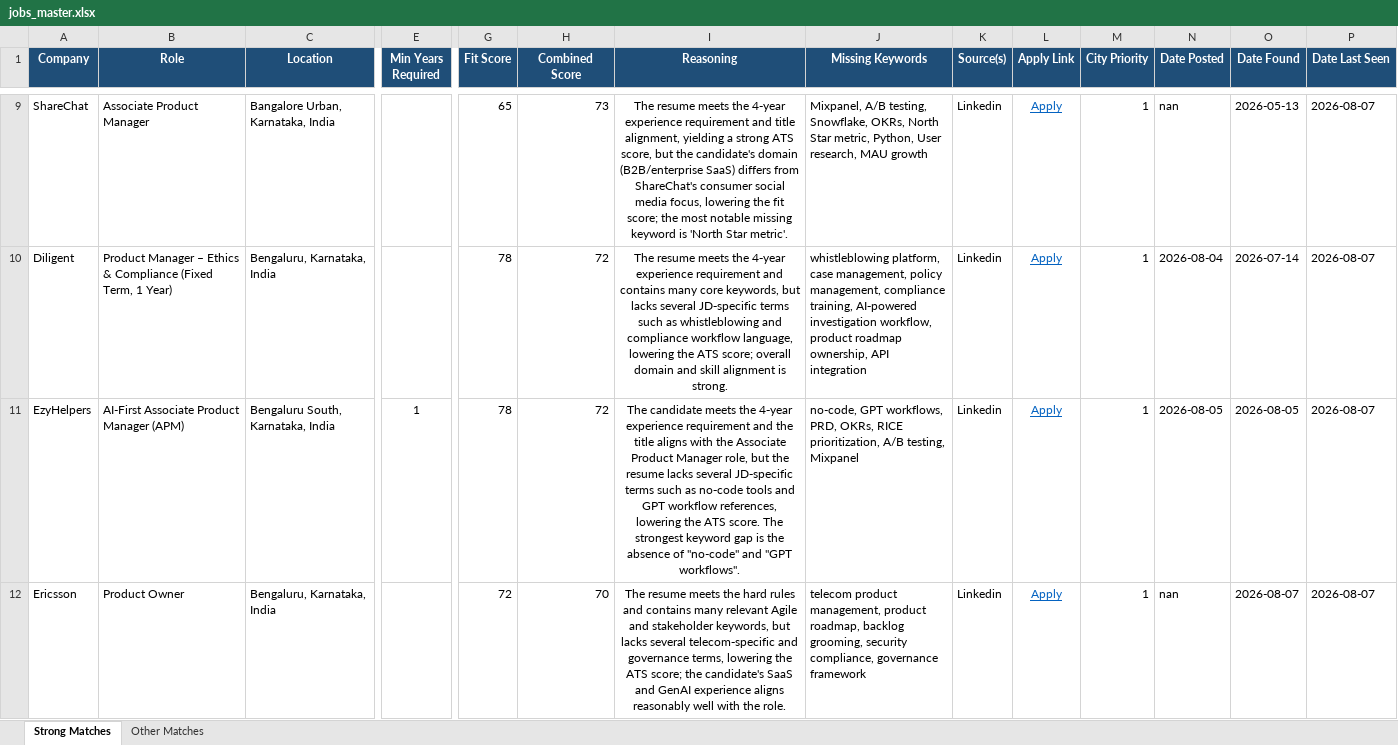
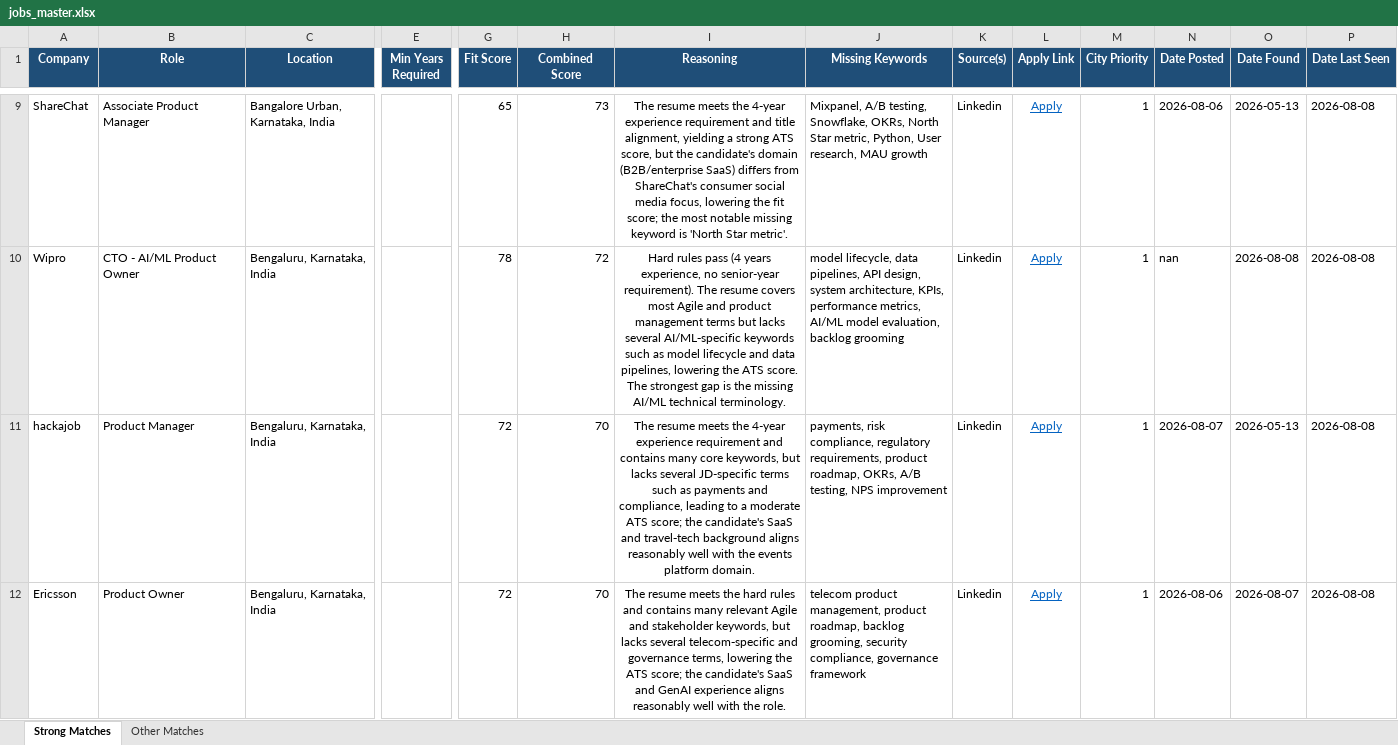
Before and after one commit to anirbanp19/Job-Tracker, an Excel workbook: output/jobs_master.xlsx, sheet Strong Matches, drawn as a sheet; only a part is shown, gaps mark what is left out; values as stored, in another font and other column widths than the file's, no borders; removed rows and columns are numbered as before the commit, all else as after; rows hold the shown columns only; the diff covers the shown part only; the diff names each change by its address in the sheet, - before the commit and + after, or states it on an @@ line.

```diff
--- a/output/jobs_master.xlsx (sheet Strong Matches)
+++ b/output/jobs_master.xlsx (sheet Strong Matches)
-N9 (Date Posted): nan
+N9 (Date Posted): 2026-08-06
-P9:P10 (Date Last Seen): 2026-08-07
+P9:P10 (Date Last Seen): 2026-08-08
-A10 (Company): Diligent
+A10 (Company): Wipro
-B10 (Role): Product Manager – Ethics & Compliance (Fixed Term, 1 Year)
+B10 (Role): CTO - AI/ML Product Owner
-I10 (Reasoning): The resume meets the 4‑year experience requirement and contains many core keywords, but lacks several JD‑specific terms such as whistleblowing and compliance workflow language, lowering the ATS score; overall domain and skill alignment is strong.
+I10 (Reasoning): Hard rules pass (4 years experience, no senior-year requirement). The resume covers most Agile and product management terms but lacks several AI/ML‑specific keywords such as model lifecycle and data pipelines, lowering the ATS score. The strongest gap is the missing AI/ML technical terminology.
-J10 (Missing Keywords): whistleblowing platform, case management, policy management, compliance training, AI‑powered investigation workflow, product roadmap ownership, API integration
+J10 (Missing Keywords): model lifecycle, data pipelines, API design, system architecture, KPIs, performance metrics, AI/ML model evaluation, backlog grooming
-N10 (Date Posted): 2026-08-04
+N10 (Date Posted): nan
-O10 (Date Found): 2026-07-14
+O10 (Date Found): 2026-08-08
-row 11: EzyHelpers | AI-First Associate Product Manager (APM) | Bengaluru South, Karnataka, India | 1 | 78 | 72 | The candidate meets the 4‑year experience requirement and the title aligns with the Associate Product Manager role, but the resume lacks several JD‑specific terms such as no‑code tools and GPT workflow references, lowering the ATS score. The strongest keyword gap is the absence of "no-code" and "GPT workflows". | no-code, GPT workflows, PRD, OKRs, RICE prioritization, A/B testing, Mixpanel | Linkedin | Apply | 1 | 2026-08-05 | 2026-08-05 | 2026-08-07
+row 11: hackajob | Product Manager | Bengaluru, Karnataka, India |  | 72 | 70 | The resume meets the 4-year experience requirement and contains many core keywords, but lacks several JD-specific terms such as payments and compliance, leading to a moderate ATS score; the candidate's SaaS and travel‑tech background aligns reasonably well with the events platform domain. | payments, risk compliance, regulatory requirements, product roadmap, OKRs, A/B testing, NPS improvement | Linkedin | Apply | 1 | 2026-08-07 | 2026-05-13 | 2026-08-08
-N12 (Date Posted): nan
+N12 (Date Posted): 2026-08-06
-P12 (Date Last Seen): 2026-08-07
+P12 (Date Last Seen): 2026-08-08
```
Also changed, not shown: 6 added rows, 4 removed rows and 46 edited cells elsewhere in this sheet, sheet Other Matches, 1 other file.
